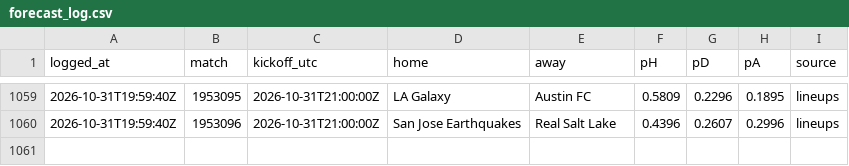
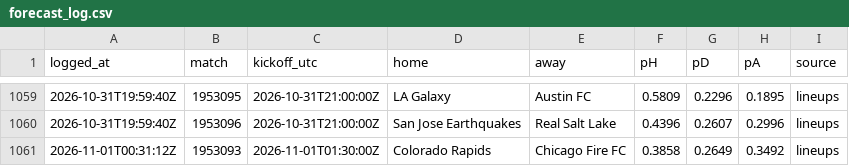
Before and after one commit to pitchperception/pitch-perception, a CSV file: data/forecast_log.csv, drawn as a sheet; only a part is shown, gaps mark what is left out; the diff names each change by its address in the sheet, - before the commit and + after, or states it on an @@ line.

```diff
--- a/data/forecast_log.csv
+++ b/data/forecast_log.csv
+row 1061: 2026-11-01T00:31:12Z | 1953093 | 2026-11-01T01:30:00Z | Colorado Rapids | Chicago Fire FC | 0.3858 | 0.2649 | 0.3492 | lineups
```
Also changed, not shown: 4 other files.
